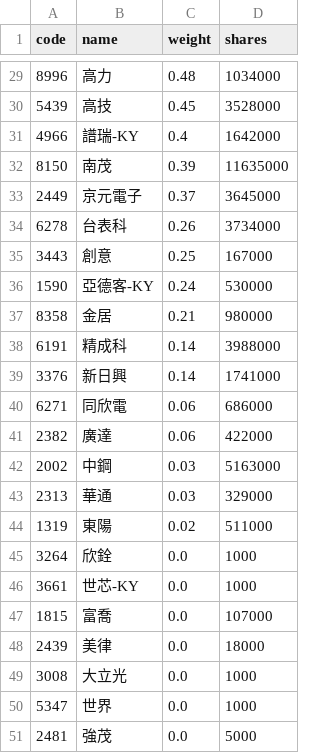
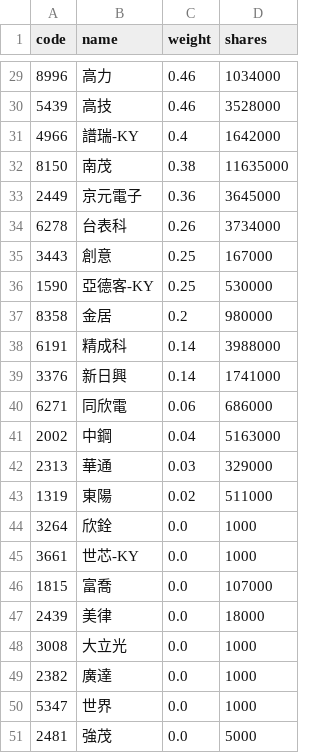
Before and after one commit to eceeff/etf_bot_for00981a, a CSV file: 00981a_holdings.csv, drawn as a sheet; only a part is shown, gaps mark what is left out; the diff covers the shown part only.

```diff
--- a/00981a_holdings.csv
+++ b/00981a_holdings.csv
@@ -29,10 +29,10 @@ code,name,weight,shares
-8996,高力,0.48,1034000
-5439,高技,0.45,3528000
+8996,高力,0.46,1034000
+5439,高技,0.46,3528000
 4966,譜瑞-KY,0.4,1642000
-8150,南茂,0.39,11635000
-2449,京元電子,0.37,3645000
+8150,南茂,0.38,11635000
+2449,京元電子,0.36,3645000
 6278,台表科,0.26,3734000
 3443,創意,0.25,167000
-1590,亞德客-KY,0.24,530000
-8358,金居,0.21,980000
+1590,亞德客-KY,0.25,530000
+8358,金居,0.2,980000
 6191,精成科,0.14,3988000
@@ -40,4 +40,3 @@ code,name,weight,shares
 6271,同欣電,0.06,686000
-2382,廣達,0.06,422000
-2002,中鋼,0.03,5163000
+2002,中鋼,0.04,5163000
 2313,華通,0.03,329000
@@ -49,2 +48,3 @@ code,name,weight,shares
 3008,大立光,0.0,1000
+2382,廣達,0.0,1000
 5347,世界,0.0,1000
```
Also changed, not shown: 7 added rows, 7 removed rows and 18 edited cells elsewhere in this file.
